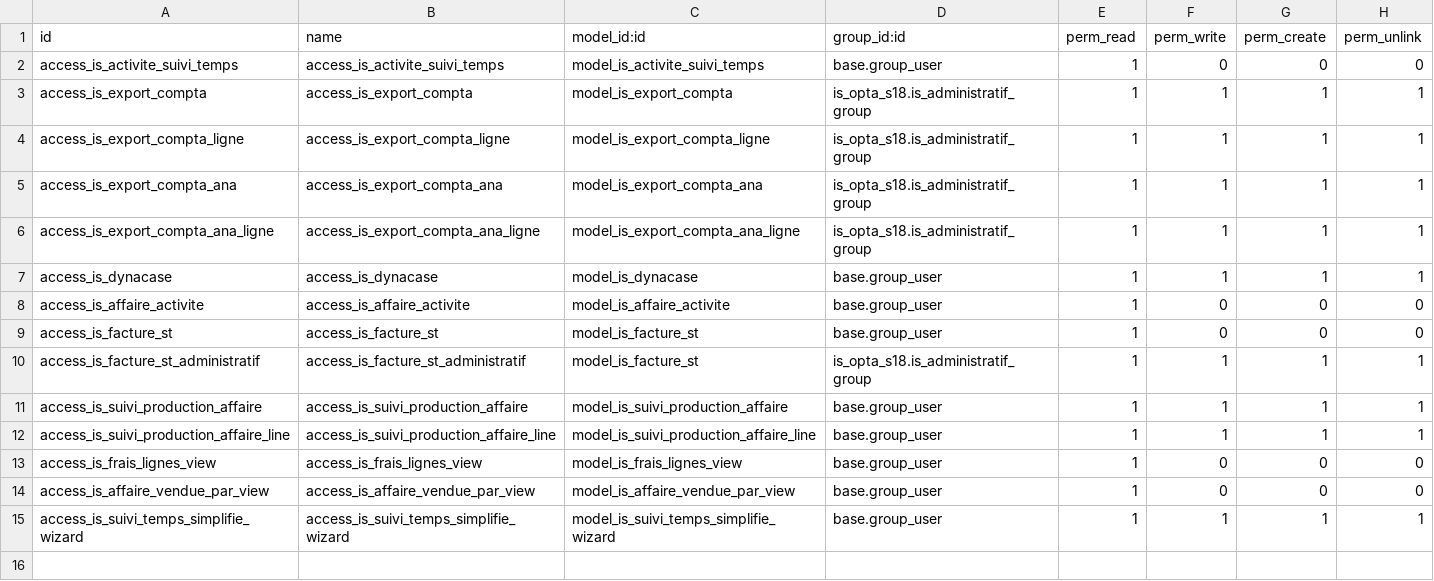
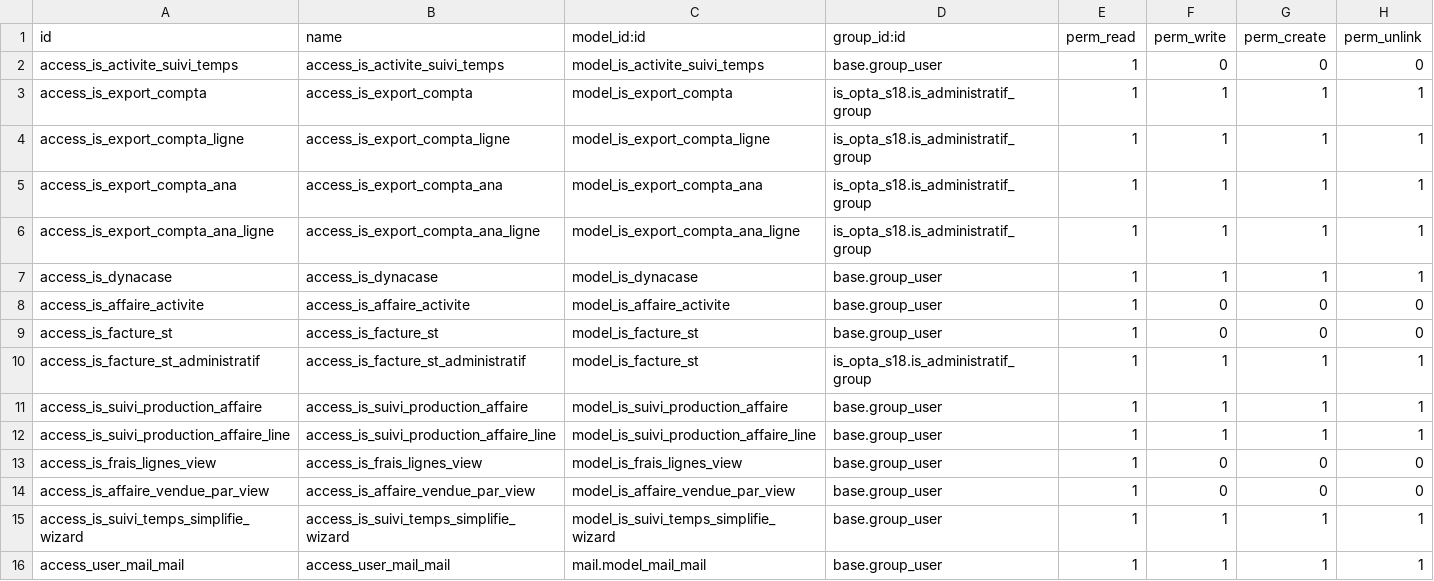
Before and after one commit to tonygalmiche/is_opta_s18, a CSV file: security/ir.model.access.csv, drawn as a sheet; the diff names each change by its address in the sheet, - before the commit and + after, or states it on an @@ line.

```diff
--- a/security/ir.model.access.csv
+++ b/security/ir.model.access.csv
+row 16: access_user_mail_mail | access_user_mail_mail | mail.model_mail_mail | base.group_user | 1 | 1 | 1 | 1
```
Also changed, not shown: 7 other files.
